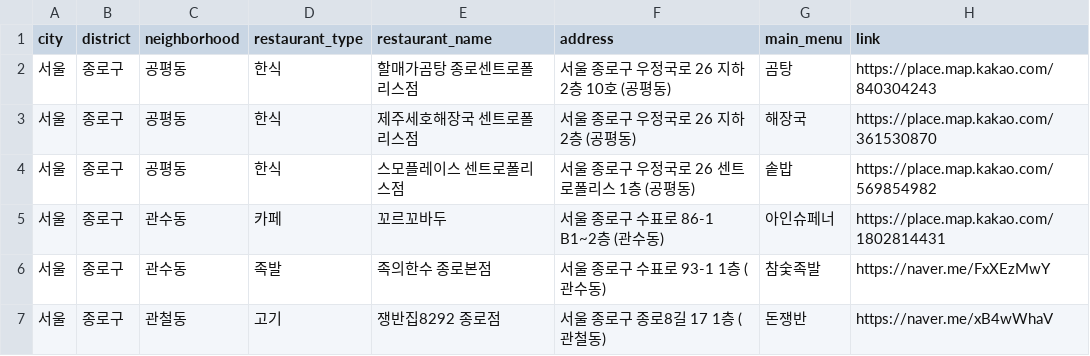
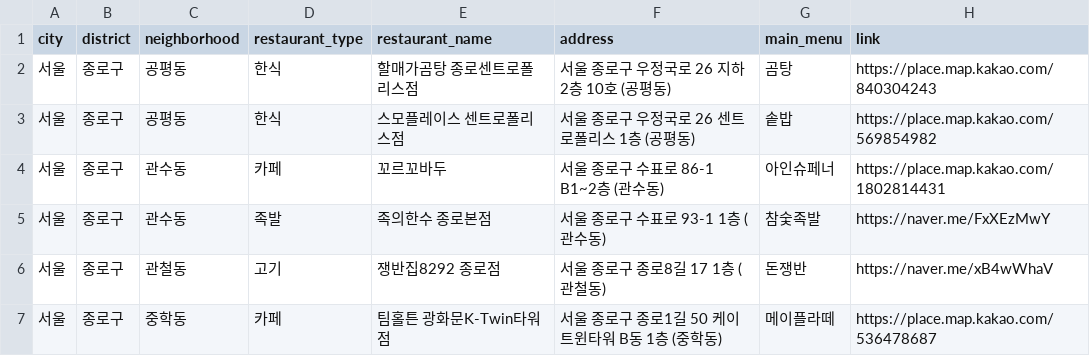
Before and after one commit to Bonitabueno/matjip_fairy, a CSV file: matjip_fairy_restaurants_info.csv, drawn as a sheet; only a part is shown; the shorter side is filled out with more unchanged rows.

Commit message:
Update matjip_fairy_restaurants_info.csv

```diff
--- a/matjip_fairy_restaurants_info.csv
+++ b/matjip_fairy_restaurants_info.csv
@@ -2,3 +2,2 @@ city,district,neighborhood,restaurant_type,restaurant_name,address,main_menu,lin
 서울,종로구,공평동,한식,할매가곰탕 종로센트로폴리스점,서울 종로구 우정국로 26 지하2층 10호 (공평동),곰탕,https://place.map.kakao.com/840304243
-서울,종로구,공평동,한식,제주세호해장국 센트로폴리스점,서울 종로구 우정국로 26 지하2층 (공평동),해장국,https://place.map.kakao.com/361530870
 서울,종로구,공평동,한식,스모플레이스 센트로폴리스점,서울 종로구 우정국로 26 센트로폴리스 1층 (공평동),솥밥,https://place.map.kakao.com/569854982
```
